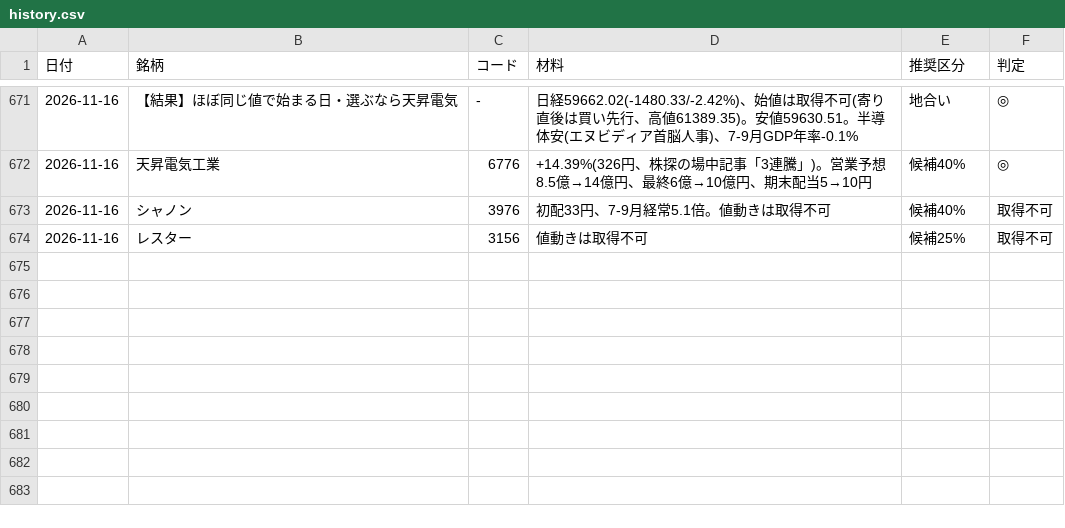
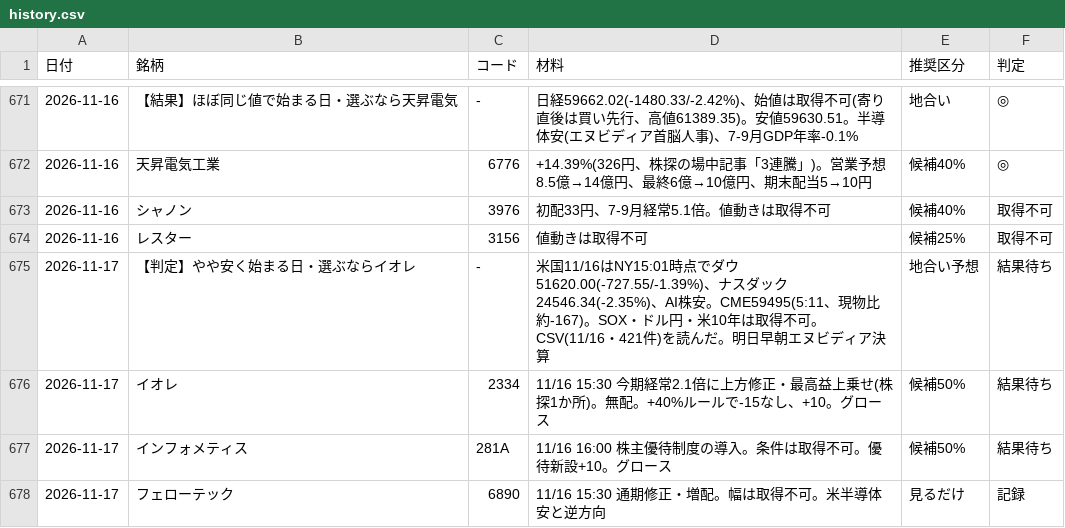
Before and after one commit to OGAKUZU/ogakuzu.github.io, a CSV file: automation/ledger/history.csv, drawn as a sheet; only a part is shown, gaps mark what is left out.

```diff
--- a/automation/ledger/history.csv
+++ b/automation/ledger/history.csv
@@ -674 +674,5 @@
 2026-11-16,レスター,3156,値動きは取得不可,候補25%,取得不可
+2026-11-17,【判定】やや安く始まる日・選ぶならイオレ,-,米国11/16はNY15:01時点でダウ51620.00(-727.55/-1.39%)、ナスダック24546.34(-2.35%)、AI株安。CME59495(5:11、現物比約-167)。SOX・ドル円・米10年は取得不可。CSV(11/16・421件)を読んだ。明日早朝エヌビディア決算,地合い予想,結果待ち
+2026-11-17,イオレ,2334,11/16 15:30 今期経常2.1倍に上方修正・最高益上乗せ(株探1か所)。無配。+40%ルールで-15なし、+10。グロース,候補50%,結果待ち
+2026-11-17,インフォメティス,281A,11/16 16:00 株主優待制度の導入。条件は取得不可。優待新設+10。グロース,候補50%,結果待ち
+2026-11-17,フェローテック,6890,11/16 15:30 通期修正・増配。幅は取得不可。米半導体安と逆方向,見るだけ,記録
```
Also changed, not shown: 1 other file.
